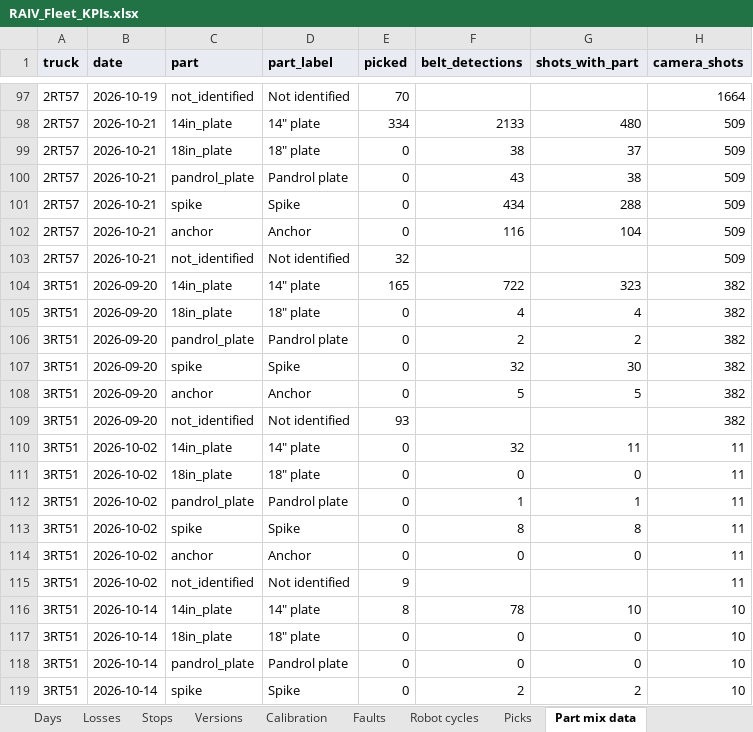
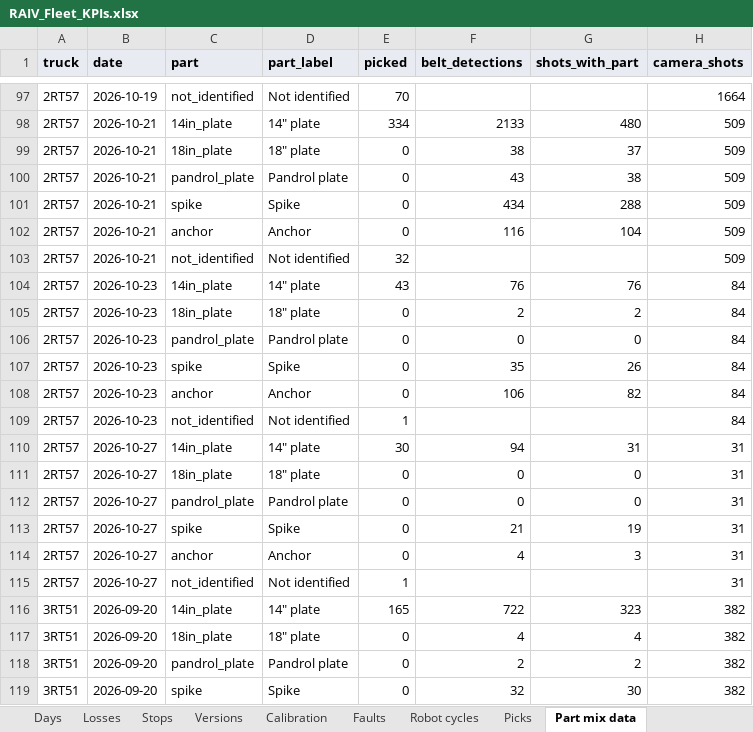
Before and after one commit to cotyc-bbrailtech/RAIV-FLEET-KPI, an Excel workbook: RAIV_Fleet_KPIs.xlsx, sheet Part mix data, drawn as a sheet; only a part is shown, gaps mark what is left out; the shorter side is filled out with more unchanged rows; values as stored, in another font and other column widths than the file's, no borders; charts and pictures not drawn; the diff names each change by its address in the sheet, - before the commit and + after, or states it on an @@ line.

```diff
--- a/RAIV_Fleet_KPIs.xlsx (sheet Part mix data)
+++ b/RAIV_Fleet_KPIs.xlsx (sheet Part mix data)
+row 104: 2RT57 | 2026-10-23 | 14in_plate | 14" plate | 43 | 76 | 76 | 84
+row 105: 2RT57 | 2026-10-23 | 18in_plate | 18" plate | 0 | 2 | 2 | 84
+row 106: 2RT57 | 2026-10-23 | pandrol_plate | Pandrol plate | 0 | 0 | 0 | 84
+row 107: 2RT57 | 2026-10-23 | spike | Spike | 0 | 35 | 26 | 84
+row 108: 2RT57 | 2026-10-23 | anchor | Anchor | 0 | 106 | 82 | 84
+row 109: 2RT57 | 2026-10-23 | not_identified | Not identified | 1 |  |  | 84
+row 110: 2RT57 | 2026-10-27 | 14in_plate | 14" plate | 30 | 94 | 31 | 31
+row 111: 2RT57 | 2026-10-27 | 18in_plate | 18" plate | 0 | 0 | 0 | 31
+row 112: 2RT57 | 2026-10-27 | pandrol_plate | Pandrol plate | 0 | 0 | 0 | 31
+row 113: 2RT57 | 2026-10-27 | spike | Spike | 0 | 21 | 19 | 31
+row 114: 2RT57 | 2026-10-27 | anchor | Anchor | 0 | 4 | 3 | 31
+row 115: 2RT57 | 2026-10-27 | not_identified | Not identified | 1 |  |  | 31
```
Also changed, not shown: sheet Picks, sheet Losses, sheet Days, sheet Faults, sheet By version, sheet Versions, 6 more sheets, formulas that keep their value, 1 other file.
